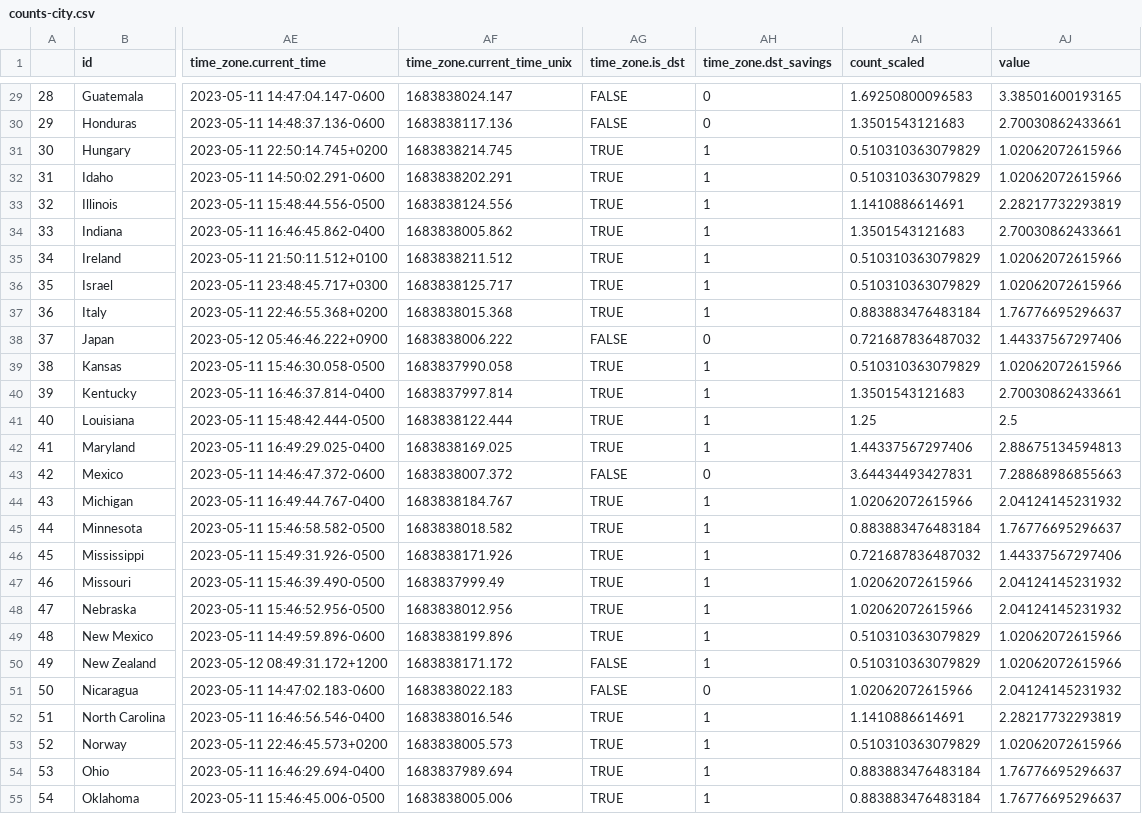
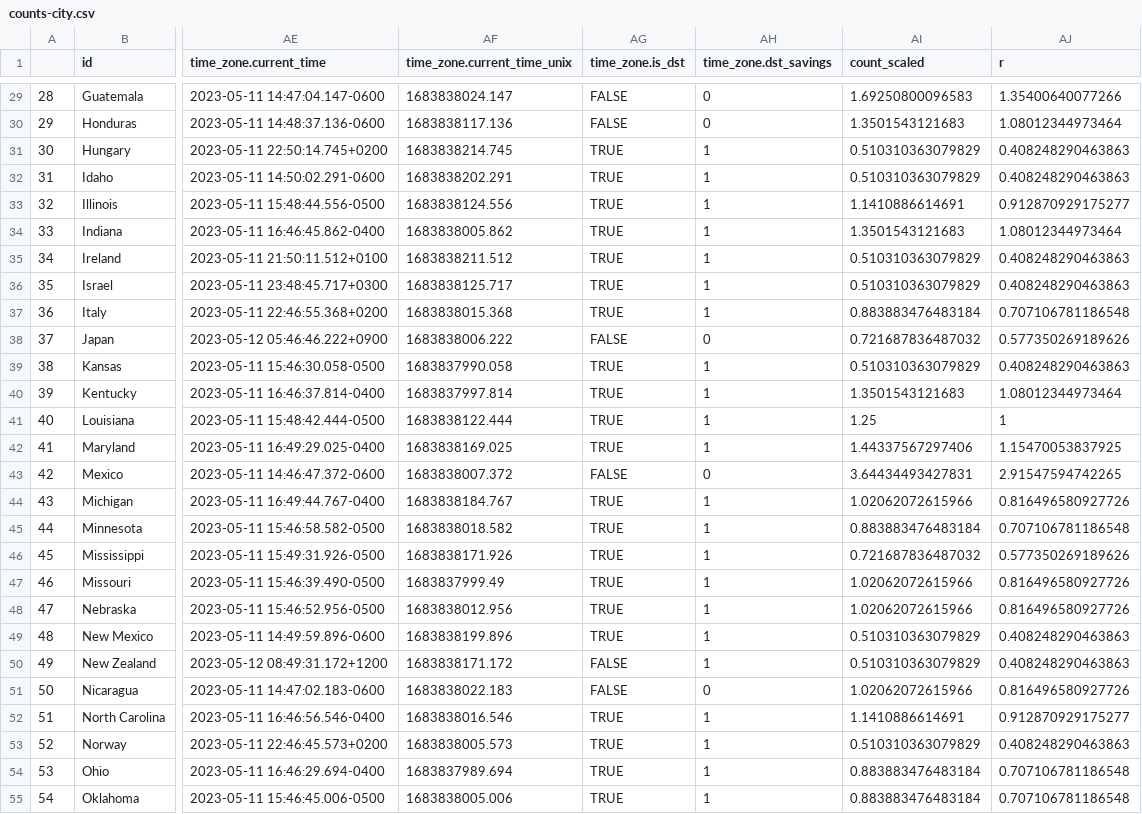
Before and after one commit to jcervas/R-Functions, a CSV file: ignacio/data/counts-city.csv, drawn as a sheet; only a part is shown, gaps mark what is left out; the diff covers the shown part only; the diff names each change by its address in the sheet, - before the commit and + after, or states it on an @@ line.

```diff
--- a/ignacio/data/counts-city.csv
+++ b/ignacio/data/counts-city.csv
-AJ1: value
+AJ1: r
-AJ29 (r): 3.38501600193165
+AJ29 (r): 1.35400640077266
-AJ30 (r): 2.70030862433661
+AJ30 (r): 1.08012344973464
-AJ31:AJ32 (r): 1.02062072615966
+AJ31:AJ32 (r): 0.408248290463863
-AJ33 (r): 2.28217732293819
+AJ33 (r): 0.912870929175277
-AJ34 (r): 2.70030862433661
+AJ34 (r): 1.08012344973464
-AJ35:AJ36 (r): 1.02062072615966
+AJ35:AJ36 (r): 0.408248290463863
-AJ37 (r): 1.76776695296637
+AJ37 (r): 0.707106781186548
-AJ38 (r): 1.44337567297406
+AJ38 (r): 0.577350269189626
-AJ39 (r): 1.02062072615966
+AJ39 (r): 0.408248290463863
-AJ40 (r): 2.70030862433661
+AJ40 (r): 1.08012344973464
-AJ41 (r): 2.5
+AJ41 (r): 1
-AJ42 (r): 2.88675134594813
+AJ42 (r): 1.15470053837925
-AJ43 (r): 7.28868986855663
+AJ43 (r): 2.91547594742265
-AJ44 (r): 2.04124145231932
+AJ44 (r): 0.816496580927726
-AJ45 (r): 1.76776695296637
+AJ45 (r): 0.707106781186548
-AJ46 (r): 1.44337567297406
+AJ46 (r): 0.577350269189626
-AJ47:AJ48 (r): 2.04124145231932
+AJ47:AJ48 (r): 0.816496580927726
-AJ49:AJ50 (r): 1.02062072615966
+AJ49:AJ50 (r): 0.408248290463863
-AJ51 (r): 2.04124145231932
+AJ51 (r): 0.816496580927726
-AJ52 (r): 2.28217732293819
+AJ52 (r): 0.912870929175277
-AJ53 (r): 1.02062072615966
+AJ53 (r): 0.408248290463863
-AJ54:AJ55 (r): 1.76776695296637
+AJ54:AJ55 (r): 0.707106781186548
```
Also changed, not shown: 45 edited cells elsewhere in this file.
